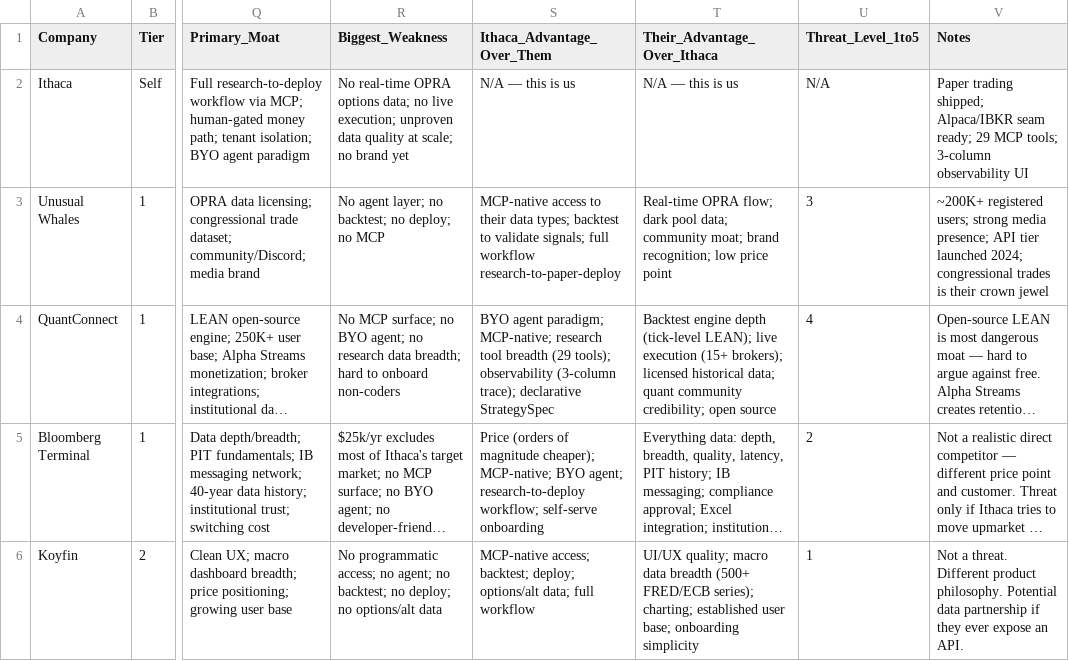
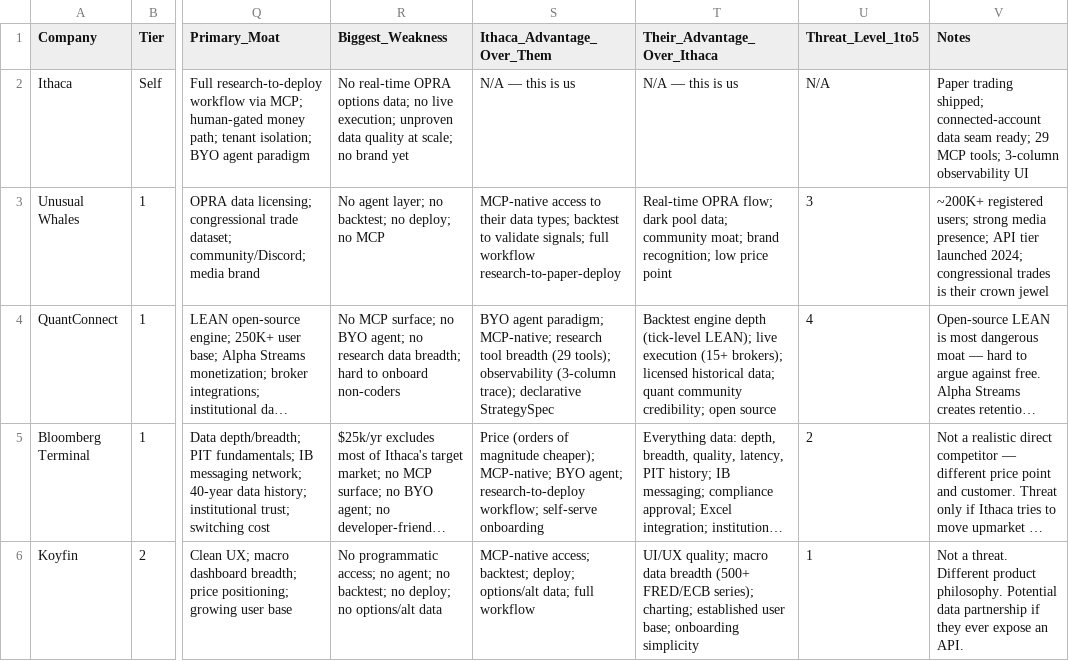
Before and after one commit to joshuajerin/ithaca, a CSV file: docs/strategy/competitive-analysis.csv, drawn as a sheet; only a part is shown, gaps mark what is left out; long unchanged cells end in …; the diff names each change by its address in the sheet, - before the commit and + after, or states it on an @@ line.

```diff
--- a/docs/strategy/competitive-analysis.csv
+++ b/docs/strategy/competitive-analysis.csv
-V2 (Notes): …trading shipped; Alpaca/IBKR seam ready;…
+V2 (Notes): …trading shipped; connected-account data seam ready;…
```
Also changed, not shown: 6 other files.
